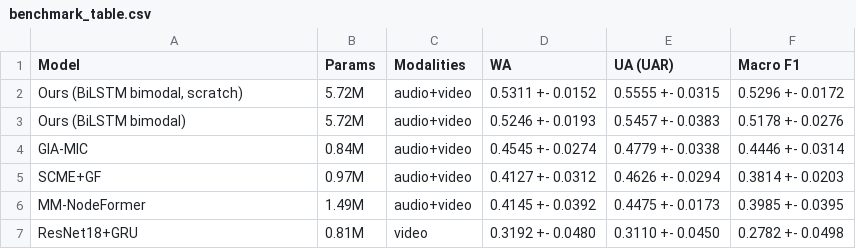
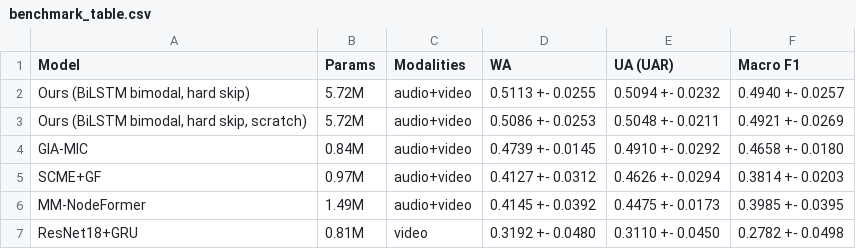
Before and after one commit to Kaparya/Classification-of-Facial-Expressions, a CSV file: results/benchmark_table.csv, drawn as a sheet.

Commit message:
Final benchmark

```diff
--- a/results/benchmark_table.csv
+++ b/results/benchmark_table.csv
@@ -1,5 +1,5 @@
 Model,Params,Modalities,WA,UA (UAR),Macro F1
-"Ours (BiLSTM bimodal, scratch)",5.72M,audio+video,0.5311 +- 0.0152,0.5555 +- 0.0315,0.5296 +- 0.0172
-Ours (BiLSTM bimodal),5.72M,audio+video,0.5246 +- 0.0193,0.5457 +- 0.0383,0.5178 +- 0.0276
-GIA-MIC,0.84M,audio+video,0.4545 +- 0.0274,0.4779 +- 0.0338,0.4446 +- 0.0314
+"Ours (BiLSTM bimodal, hard skip)",5.72M,audio+video,0.5113 +- 0.0255,0.5094 +- 0.0232,0.4940 +- 0.0257
+"Ours (BiLSTM bimodal, hard skip, scratch)",5.72M,audio+video,0.5086 +- 0.0253,0.5048 +- 0.0211,0.4921 +- 0.0269
+GIA-MIC,0.84M,audio+video,0.4739 +- 0.0145,0.4910 +- 0.0292,0.4658 +- 0.0180
 SCME+GF,0.97M,audio+video,0.4127 +- 0.0312,0.4626 +- 0.0294,0.3814 +- 0.0203
```
Also changed, not shown: 25 other files.
